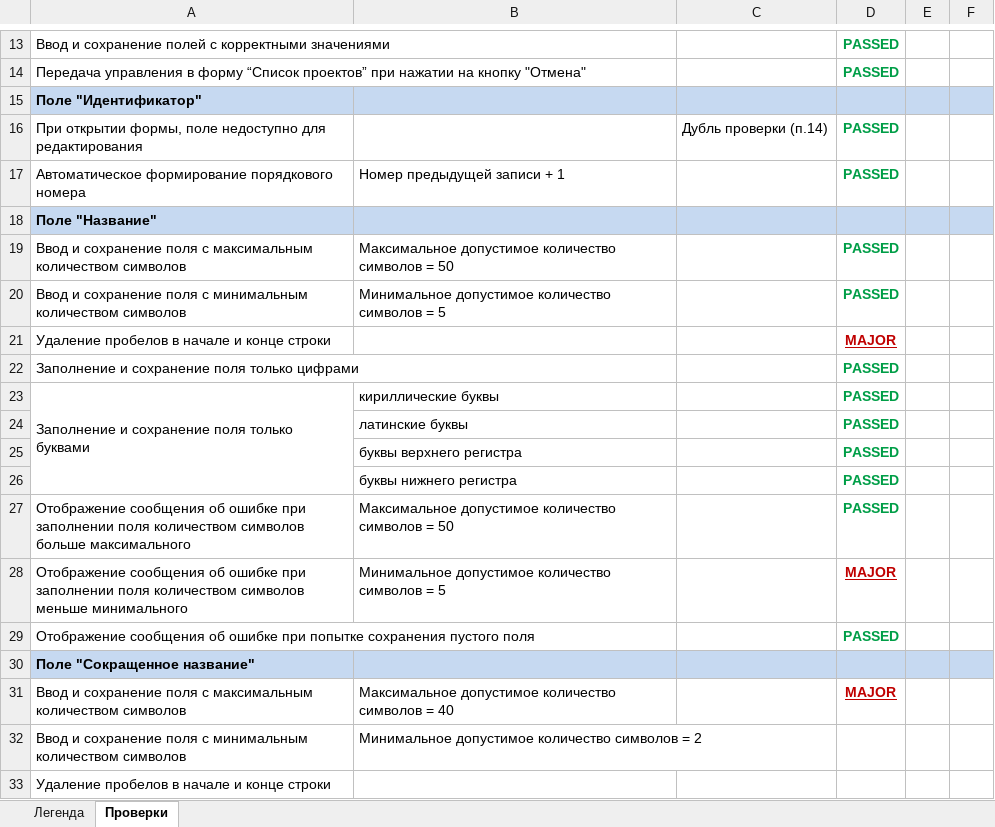
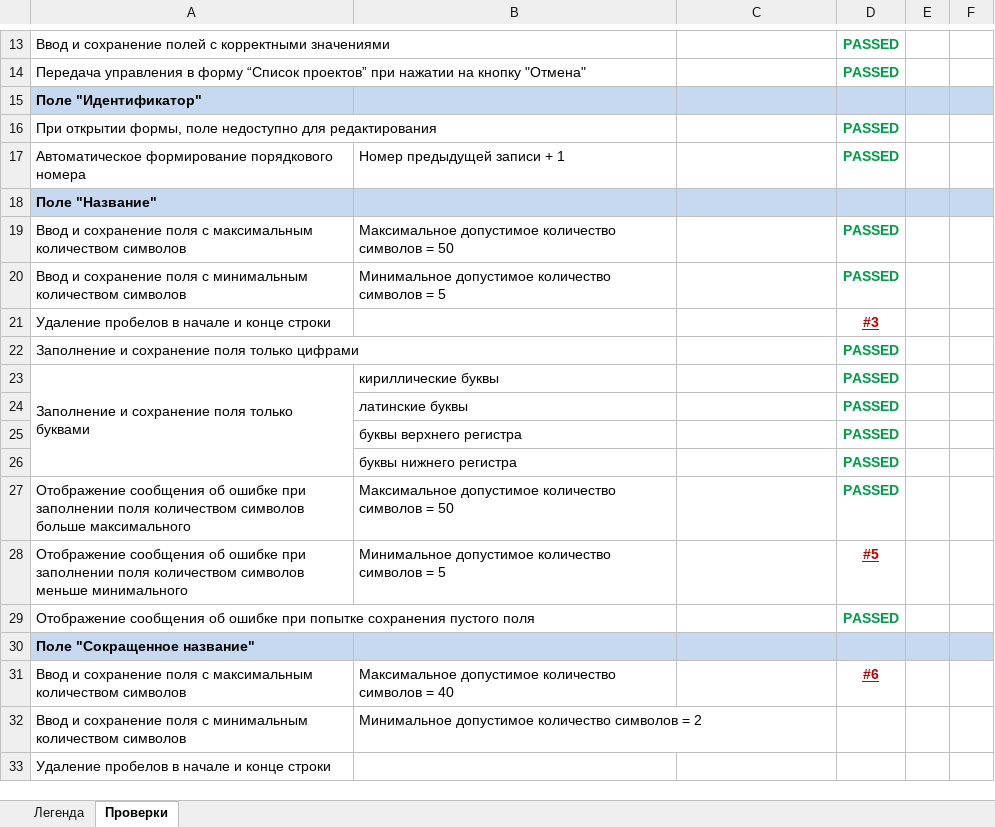
Before and after one commit to bracks1/req_test, an Excel workbook: Чек-лист.xlsx, sheet Проверки, drawn as a sheet; only a part is shown, gaps mark what is left out; values as stored, in another font and other column widths than the file's, no borders; the diff names each change by its address in the sheet, - before the commit and + after, or states it on an @@ line.

Commit message:
Внесены правки.

```diff
--- a/Чек-лист.xlsx (sheet Проверки)
+++ b/Чек-лист.xlsx (sheet Проверки)
-C16: Дубль проверки (п.14)
+C16: (empty)
-D21: MAJOR
+D21: #3
-D28: MAJOR
+D28: #5
-D31: MAJOR
+D31: #6
```
